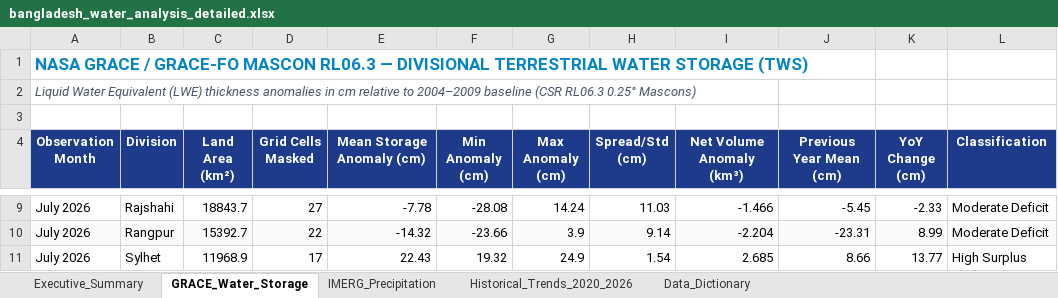
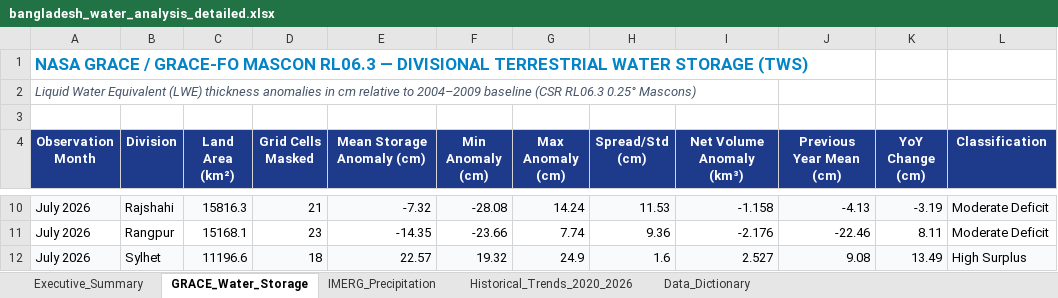
Before and after one commit to Tenstral/nasa-2026-earth-detective, an Excel workbook: bangladesh_water_analysis_detailed.xlsx, sheet GRACE_Water_Storage, drawn as a sheet; only a part is shown, gaps mark what is left out; values as stored, in another font and other column widths than the file's, no borders; addresses are those after the commit; the diff covers the shown part only; the diff names each change by its address in the sheet, - before the commit and + after, or states it on an @@ line.

```diff
--- a/bangladesh_water_analysis_detailed.xlsx (sheet GRACE_Water_Storage)
+++ b/bangladesh_water_analysis_detailed.xlsx (sheet GRACE_Water_Storage)
-A10:L10 fill: none
+A10:L10 fill: #F8FAFC
-C10 (Land Area (km²)): 18843.7
+C10 (Land Area (km²)): 15816.3
-D10 (Grid Cells Masked): 27
+D10 (Grid Cells Masked): 21
-E10 (Mean Storage Anomaly (cm)): -7.78
+E10 (Mean Storage Anomaly (cm)): -7.32
-H10 (Spread/Std (cm)): 11.03
+H10 (Spread/Std (cm)): 11.53
-I10 (Net Volume Anomaly (km³)): -1.466
+I10 (Net Volume Anomaly (km³)): -1.158
-J10 (Previous Year Mean (cm)): -5.45
+J10 (Previous Year Mean (cm)): -4.13
-K10 (YoY Change (cm)): -2.33
+K10 (YoY Change (cm)): -3.19
-A11:L11 fill: #F8FAFC
+A11:L11 fill: none
-C11 (Land Area (km²)): 15392.7
+C11 (Land Area (km²)): 15168.1
-D11 (Grid Cells Masked): 22
+D11 (Grid Cells Masked): 23
-E11 (Mean Storage Anomaly (cm)): -14.32
+E11 (Mean Storage Anomaly (cm)): -14.35
-G11 (Max Anomaly (cm)): 3.9
+G11 (Max Anomaly (cm)): 7.74
-H11 (Spread/Std (cm)): 9.14
+H11 (Spread/Std (cm)): 9.36
-I11 (Net Volume Anomaly (km³)): -2.204
+I11 (Net Volume Anomaly (km³)): -2.176
-J11 (Previous Year Mean (cm)): -23.31
+J11 (Previous Year Mean (cm)): -22.46
-K11 (YoY Change (cm)): 8.99
+K11 (YoY Change (cm)): 8.11
-A12:L12 fill: none
+A12:L12 fill: #F8FAFC
-C12 (Land Area (km²)): 11968.9
+C12 (Land Area (km²)): 11196.6
-D12 (Grid Cells Masked): 17
+D12 (Grid Cells Masked): 18
-E12 (Mean Storage Anomaly (cm)): 22.43
+E12 (Mean Storage Anomaly (cm)): 22.57
-H12 (Spread/Std (cm)): 1.54
+H12 (Spread/Std (cm)): 1.6
-I12 (Net Volume Anomaly (km³)): 2.685
+I12 (Net Volume Anomaly (km³)): 2.527
-J12 (Previous Year Mean (cm)): 8.66
+J12 (Previous Year Mean (cm)): 9.08
-K12 (YoY Change (cm)): 13.77
+K12 (YoY Change (cm)): 13.49
```
Also changed, not shown: 4 added rows, 1 removed row, 125 edited cells and cell formats elsewhere in this sheet, sheet Historical_Trends_2020_2026, sheet IMERG_Precipitation, sheet Executive_Summary, outputs/bangladesh_water_analysis_detailed.xlsx, 40 other files.
